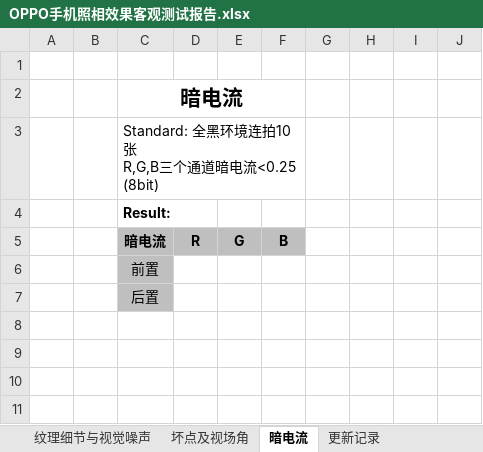
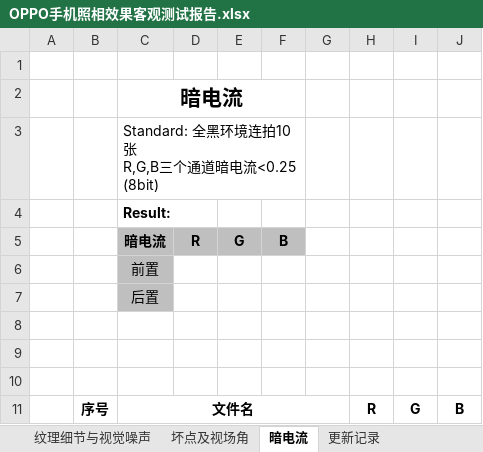
Before and after one commit to xiaoyang-plus/python_web, an Excel workbook: project/report/OPPO手机照相效果客观测试报告.xlsx, sheet 暗电流, drawn as a sheet; values as stored, in another font and other column widths than the file's, no borders; the diff names each change by its address in the sheet, - before the commit and + after, or states it on an @@ line.

Commit message:
add OB calculate and write report

```diff
--- a/project/report/OPPO手机照相效果客观测试报告.xlsx (sheet 暗电流)
+++ b/project/report/OPPO手机照相效果客观测试报告.xlsx (sheet 暗电流)
+row 8: (empty)
+row 9: (empty)
+row 10: (empty)
+row 11:  | 序号 | 文件名 |  |  |  |  | R | G | B
```
Also changed, not shown: 3 other files.
